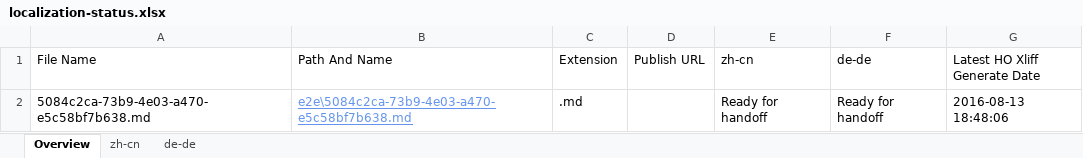
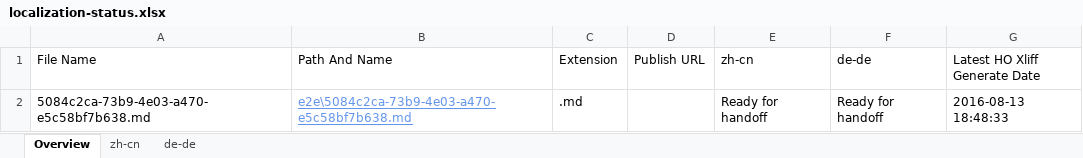
Before and after one commit to OpenLocalizationTestOrg/olhandback-e2e, an Excel workbook: ol-handback/OpenLocalizationTestOrg/oltest/ci/localization-status.xlsx, sheet Overview, drawn as a sheet; values as stored, in another font and other column widths than the file's, no borders; table styles not drawn; the diff names each change by its address in the sheet, - before the commit and + after, or states it on an @@ line.

Commit message:
Generate Report for Handoff

```diff
--- a/ol-handback/OpenLocalizationTestOrg/oltest/ci/localization-status.xlsx (sheet Overview)
+++ b/ol-handback/OpenLocalizationTestOrg/oltest/ci/localization-status.xlsx (sheet Overview)
-G2 (Latest HO Xliff Generate Date): 2016-08-13 18:48:06
+G2 (Latest HO Xliff Generate Date): 2016-08-13 18:48:33
```
Also changed, not shown: sheet zh-cn, sheet de-de.
